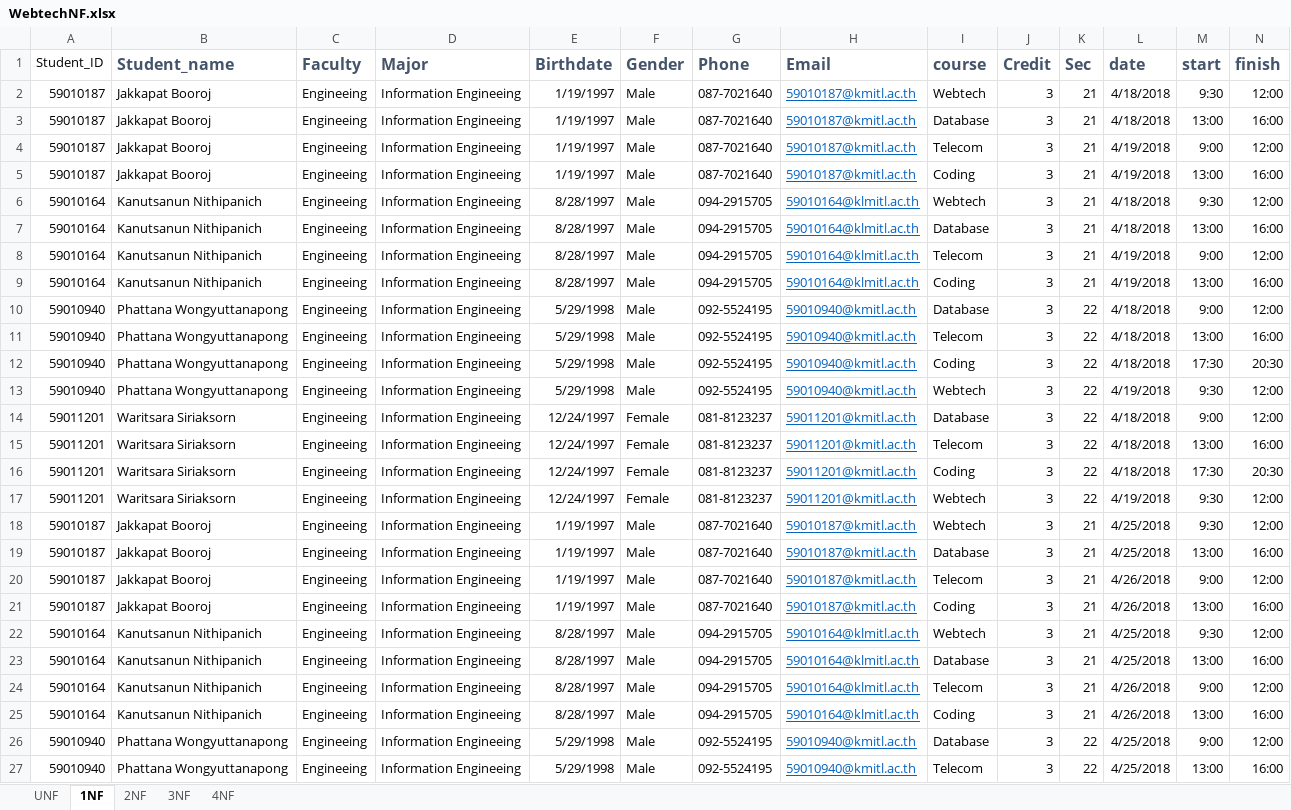
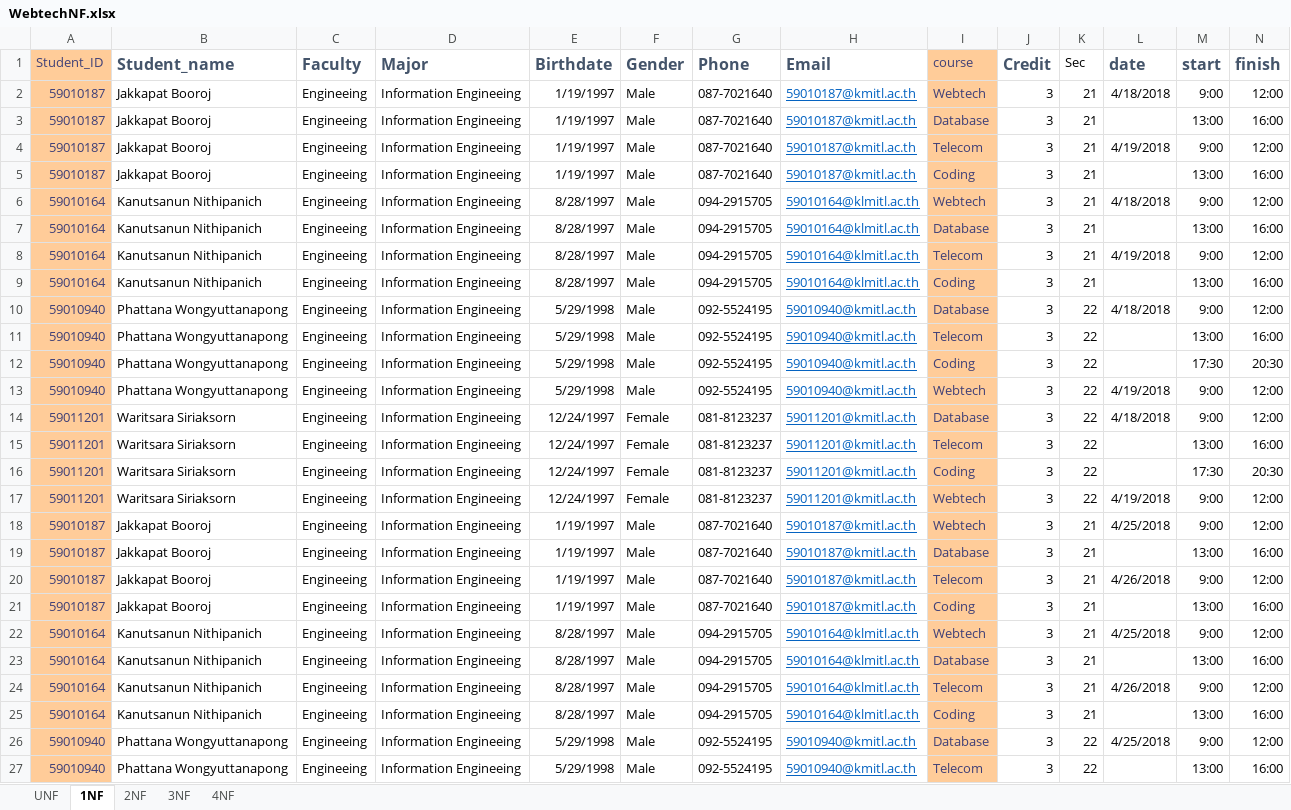
Before and after one commit to MaeyoiTeam/Webtech-project, an Excel workbook: etc/WebtechNF.xlsx, sheet 1NF, drawn as a sheet; only a part is shown; values as stored, in another font and other column widths than the file's, no borders; the diff covers the shown part only; the diff names each change by its address in the sheet, - before the commit and + after, or states it on an @@ line.

```diff
--- a/etc/WebtechNF.xlsx (sheet 1NF)
+++ b/etc/WebtechNF.xlsx (sheet 1NF)
@@ A1:A27 fill: none → #FFCC99, text colour: black → #3F3F76 @@
-I1:I27 fill: none
+I1:I27 fill: #FFCC99
-I1 bold: on
+I1 bold: off, text size: smaller
@@ K1 bold: on → off, text size: smaller, text colour: #44546A → black @@
-I2:I27 text colour: black
+I2:I27 text colour: #3F3F76
-M2 (start): 9:30
+M2 (start): 9:00
-L3 (date): 4/18/2018
+L3 (date): (empty)
-L5 (date): 4/19/2018
+L5 (date): (empty)
-M6 (start): 9:30
+M6 (start): 9:00
-L7 (date): 4/18/2018
+L7 (date): (empty)
-L9 (date): 4/19/2018
+L9 (date): (empty)
-L11:L12 (date): 4/18/2018
+L11:L12 (date): (empty)
-M13 (start): 9:30
+M13 (start): 9:00
-L15:L16 (date): 4/18/2018
+L15:L16 (date): (empty)
-M17:M18 (start): 9:30
+M17:M18 (start): 9:00
-L19 (date): 4/25/2018
+L19 (date): (empty)
-L21 (date): 4/26/2018
+L21 (date): (empty)
-M22 (start): 9:30
+M22 (start): 9:00
-L23 (date): 4/25/2018
+L23 (date): (empty)
-L25 (date): 4/26/2018
+L25 (date): (empty)
-L27 (date): 4/25/2018
+L27 (date): (empty)
```
Also changed, not shown: 5 edited cells and cell formats elsewhere in this sheet, sheet 2NF, sheet 3NF, sheet 4NF, sheet UNF, 5 other files.
